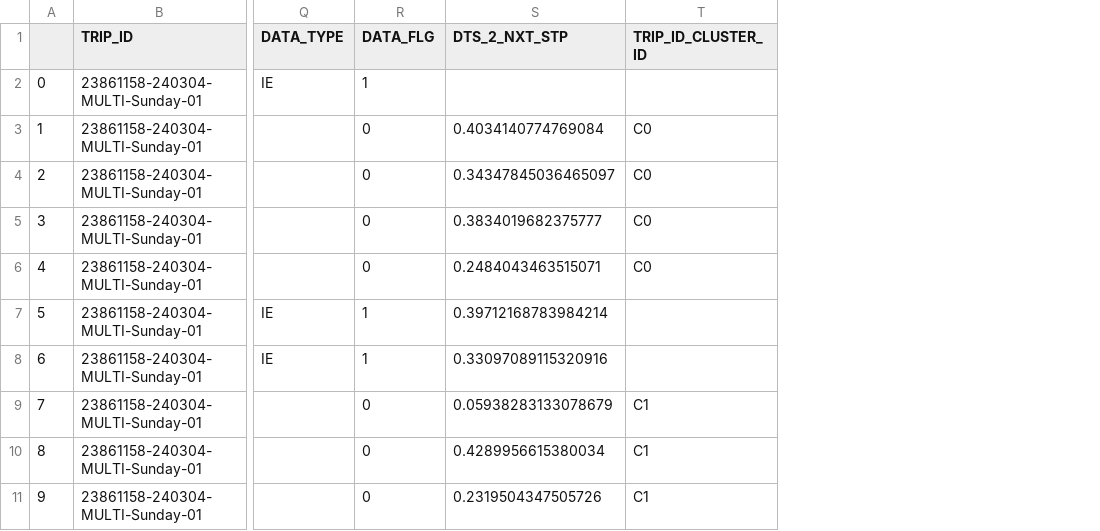
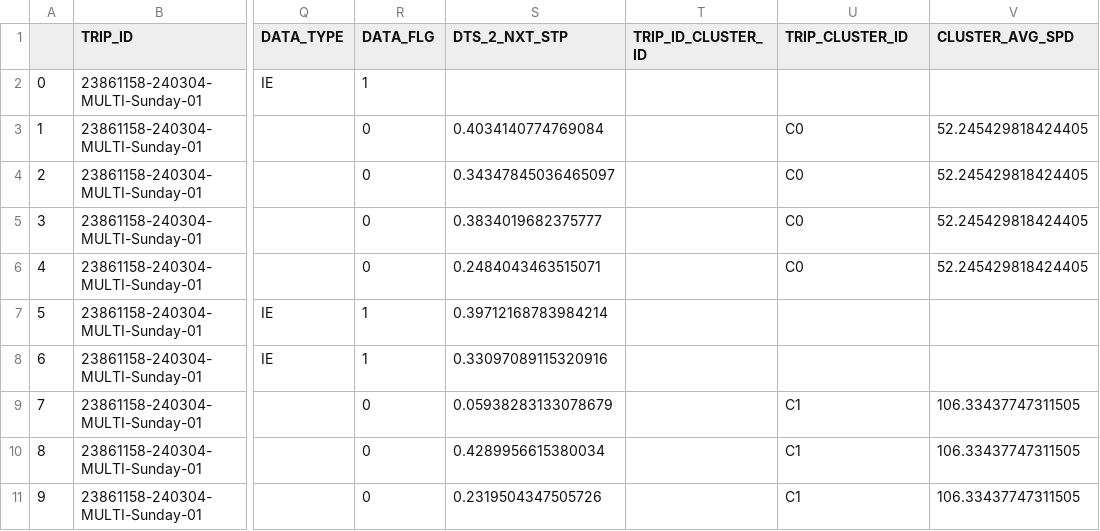
Before and after one commit to renacin/BramptonTransitAnalysis, a CSV file: 1_CollectData/Cluster_Test.csv, drawn as a sheet; only a part is shown, gaps mark what is left out; addresses are those after the commit; the diff names each change by its address in the sheet, - before the commit and + after, or states it on an @@ line.

```diff
--- a/1_CollectData/Cluster_Test.csv
+++ b/1_CollectData/Cluster_Test.csv
+column T (TRIP_ID_CLUSTER_ID), empty
+column V (CLUSTER_AVG_SPD), rows 3-11: 52.245429818424405 | 52.245429818424405 | 52.245429818424405 | 52.245429818424405 |  |  | 106.33437747311505 | 106.33437747311505 | 106.33437747311505
-U1: TRIP_ID_CLUSTER_ID
+U1: TRIP_CLUSTER_ID
```
Also changed, not shown: 1 other file.
